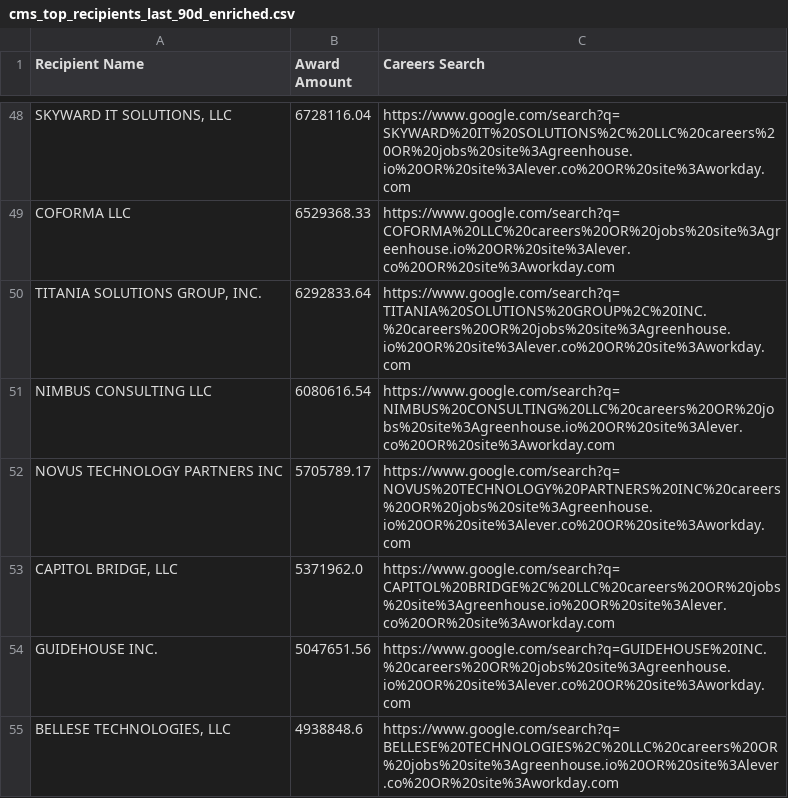
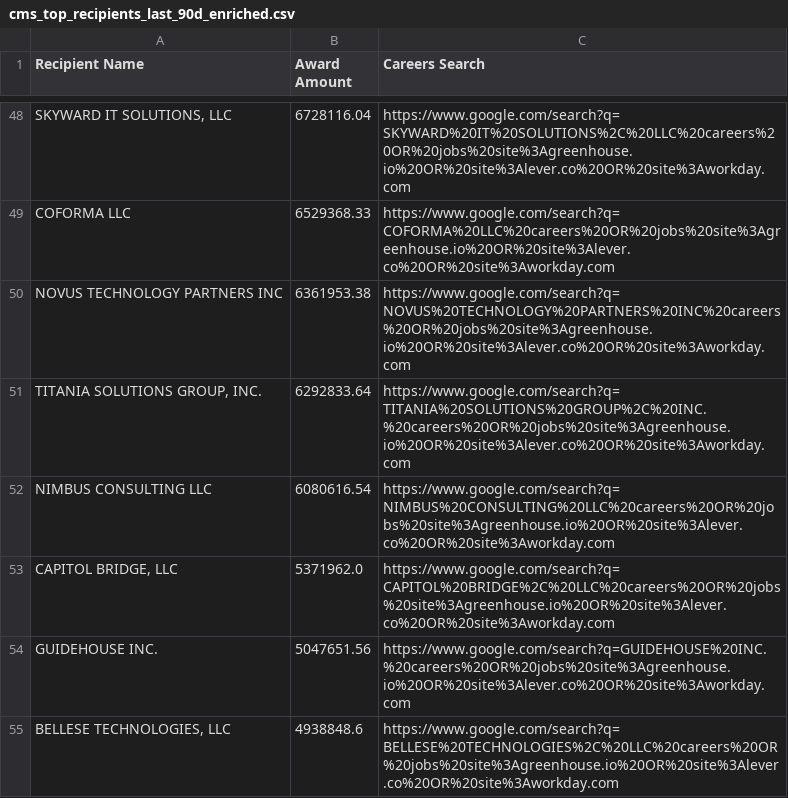
Before and after one commit to feldmangn/nih-awards-tracker, a CSV file: data/cms_top_recipients_last_90d_enriched.csv, drawn as a sheet; only a part is shown, gaps mark what is left out; removed rows and columns are numbered as before the commit, all else as after; the diff covers the shown part only; the diff names each change by its address in the sheet, - before the commit and + after, or states it on an @@ line.

```diff
--- a/data/cms_top_recipients_last_90d_enriched.csv
+++ b/data/cms_top_recipients_last_90d_enriched.csv
+row 50: NOVUS TECHNOLOGY PARTNERS INC | 6361953.38 | https://www.google.com/search?q=NOVUS%20TECHNOLOGY%20PARTNERS%20INC%20careers%20OR%20jobs%20site%3Agreenhouse.io%20OR%20site%3Alever.co%20OR%20site%3Aworkday.com
-row 52: NOVUS TECHNOLOGY PARTNERS INC | 5705789.17 | https://www.google.com/search?q=NOVUS%20TECHNOLOGY%20PARTNERS%20INC%20careers%20OR%20jobs%20site%3Agreenhouse.io%20OR%20site%3Alever.co%20OR%20site%3Aworkday.com
```
Also changed, not shown: 9 added rows, 7 removed rows, 29 moved rows and 6 edited cells elsewhere in this file, data/cms_awards_last_90d.csv, data/dod_awards_last_90d.csv, 22 other files.
